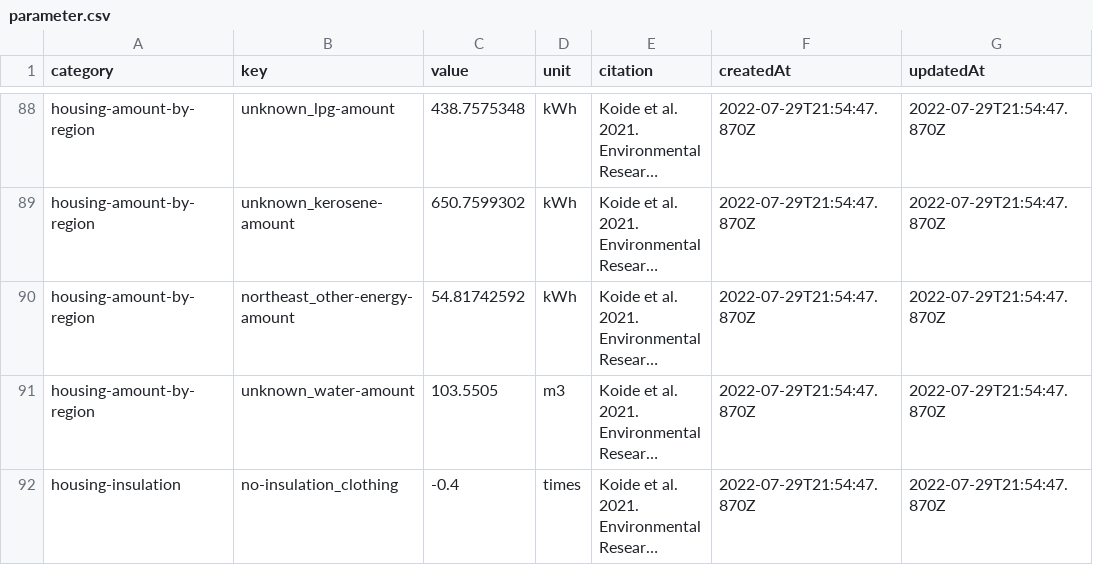
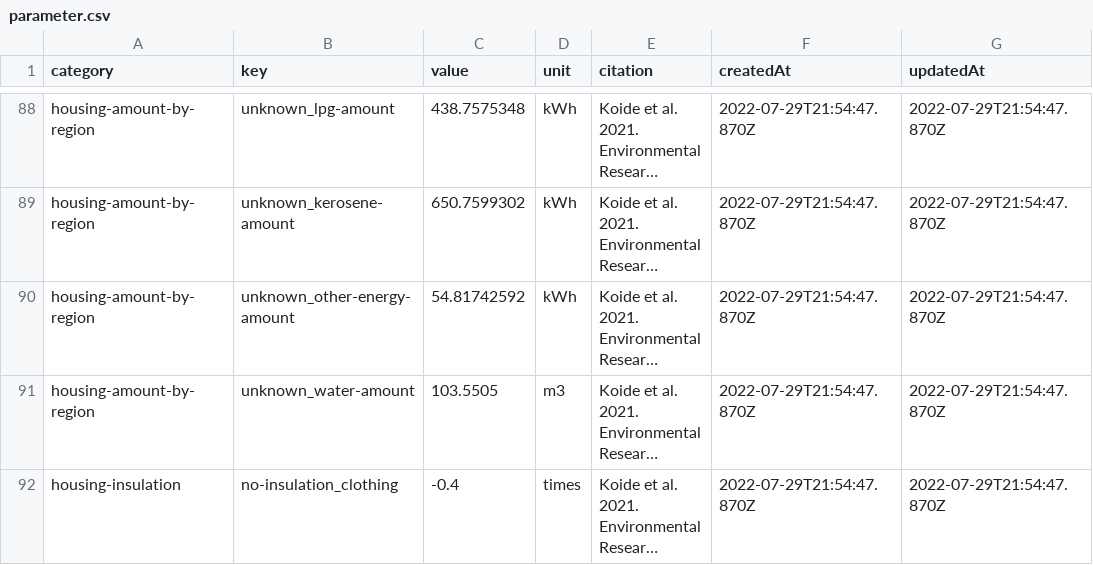
Before and after one commit to codeforjapan/JibungotoPlanet-backend, a CSV file: data/parameter.csv, drawn as a sheet; only a part is shown, gaps mark what is left out; long unchanged cells end in …; the diff covers the shown part only; the diff names each change by its address in the sheet, - before the commit and + after, or states it on an @@ line.

Commit message:
add unknown value test cases

```diff
--- a/data/parameter.csv
+++ b/data/parameter.csv
-B90 (key): northeast_other-energy-amount
+B90 (key): unknown_other-energy-amount
```
Also changed, not shown: 11 edited cells elsewhere in this file, 7 other files.
